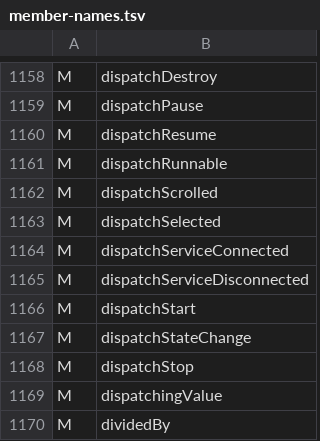
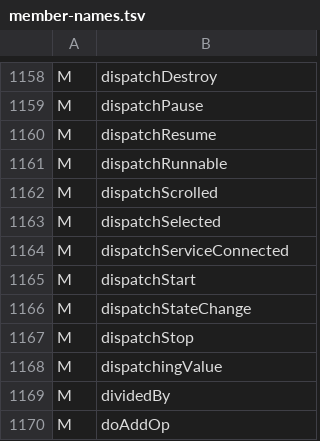
Before and after one commit to shivrajora/picodroid-rs, a TSV file: sdk/member-names.tsv, drawn as a sheet; only a part is shown, gaps mark what is left out; the shorter side is filled out with more unchanged rows.

Commit message:
services: onServiceDisconnected is not delivered on the app's own unbind
`process_unbind` called the connection's `onServiceDisconnected` for every
unbind — the app's own `unbindService` and a connection its Activity
left bound. Android delivers it only when the service's process dies, so
the usual "rebind in onServiceDisconnected" pattern turned an
`unbindService` in `onDestroy` into a bind by a dying Activity, and the
Service never reached `onDestroy`. Both unbind paths are silent now;
the dispatch site and `Context.dispatchServiceDisconnected` go with the
call (no path delivers the callback, as the interface doc now says).

qa_life pins both unbinds at zero disconnects (it logged, then asserted
one, before); docs updated.

```diff
--- a/sdk/member-names.tsv
+++ b/sdk/member-names.tsv
@@ -1164,3 +1164,2 @@ M	dispatchSelected
 M	dispatchServiceConnected
-M	dispatchServiceDisconnected
 M	dispatchStart
```
Also changed, not shown: 7 other files.
